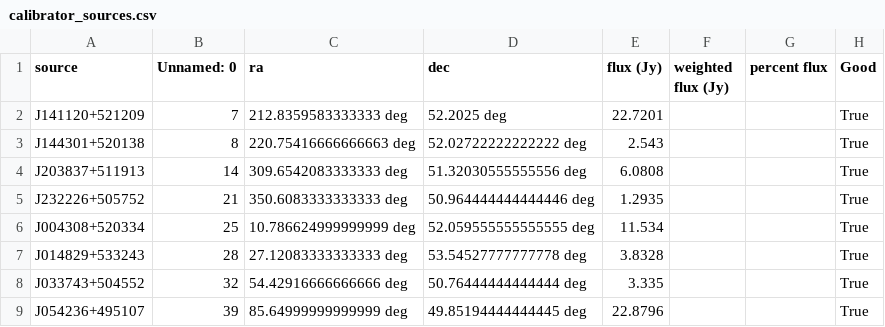
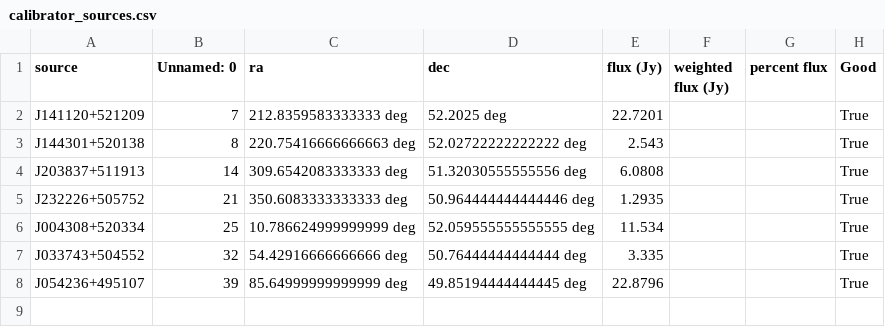
Before and after one commit to dsa110/dsa110-calib, a CSV file: dsacalib/data/calibrator_sources.csv, drawn as a sheet.

Commit message:
remove J014829

```diff
--- a/dsacalib/data/calibrator_sources.csv
+++ b/dsacalib/data/calibrator_sources.csv
@@ -6,3 +6,2 @@ J232226+505752,21,350.6083333333333 deg,50.964444444444446 deg,1.2935,,,True
 J004308+520334,25,10.786624999999999 deg,52.059555555555555 deg,11.534,,,True
-J014829+533243,28,27.12083333333333 deg,53.54527777777778 deg,3.8328,,,True
 J033743+504552,32,54.42916666666666 deg,50.76444444444444 deg,3.335,,,True
```
